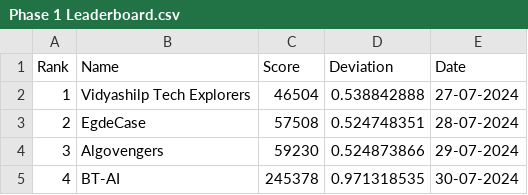
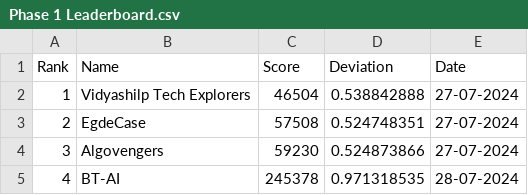
Before and after one commit to ArunJoseph19/Leaderboard_BMC2024, a CSV file: Phase 1 Leaderboard.csv, drawn as a sheet.

```diff
--- a/Phase 1 Leaderboard.csv
+++ b/Phase 1 Leaderboard.csv
@@ -2,4 +2,4 @@ Rank,Name,Score,Deviation, Date
 1,Vidyashilp Tech Explorers,46504,0.538842888,27-07-2024
-2,EgdeCase,57508,0.524748351,28-07-2024
-3,Algovengers,59230,0.524873866,29-07-2024
-4,BT-AI,245378,0.971318535,30-07-2024
+2,EgdeCase,57508,0.524748351,27-07-2024
+3,Algovengers,59230,0.524873866,27-07-2024
+4,BT-AI,245378,0.971318535,28-07-2024
```
Also changed, not shown: 1 other file.
